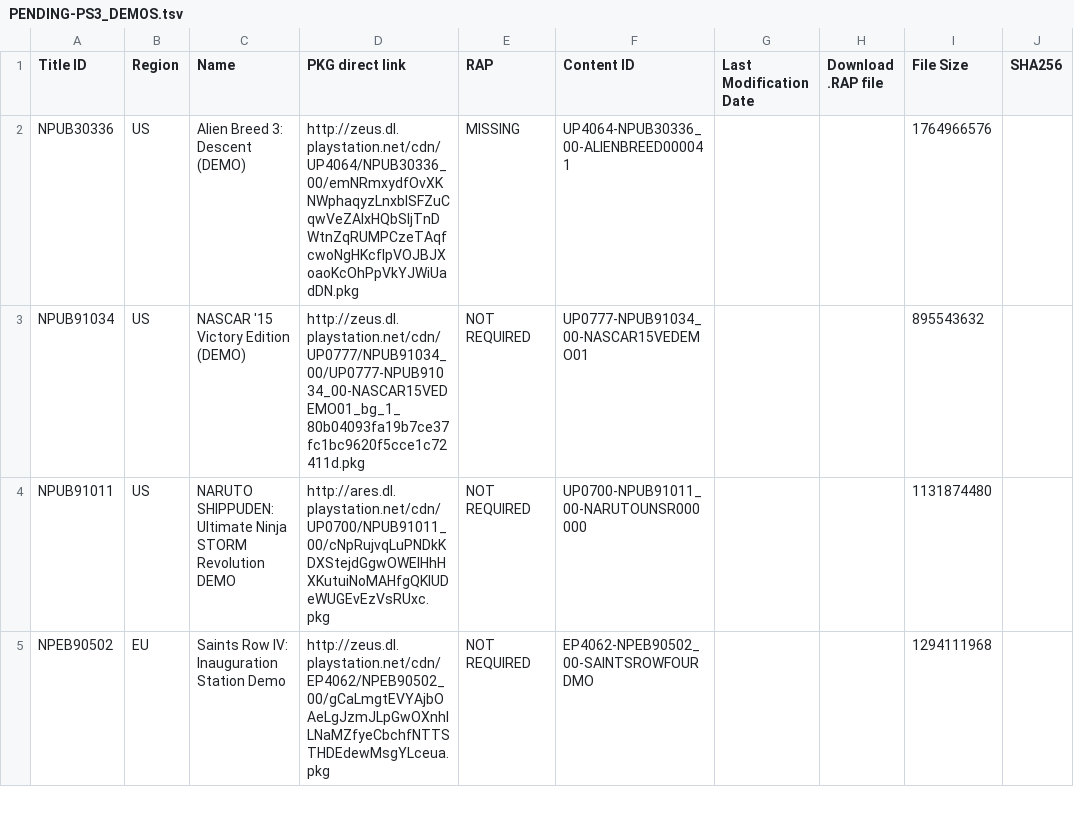
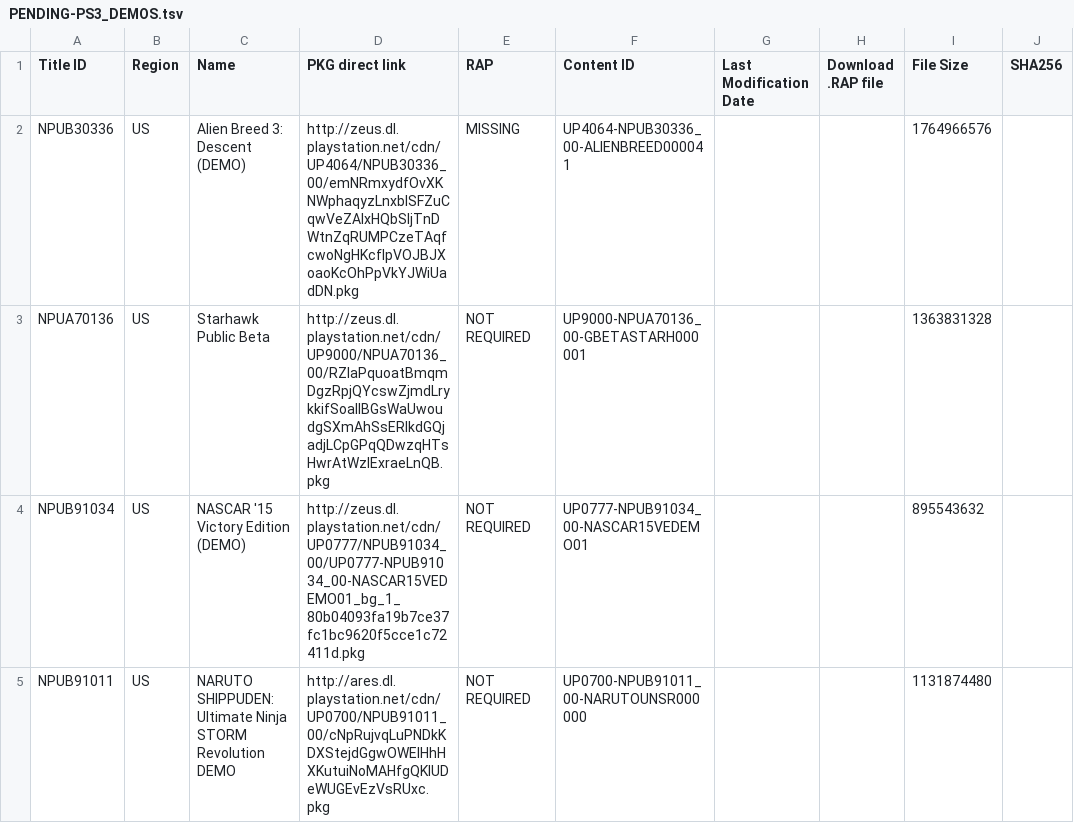
Before and after one commit to 1jtp8sobiu/1jtp8sobiu.github.io, a TSV file: tsv/PENDING-PS3_DEMOS.tsv, drawn as a sheet; only a part is shown; the shorter side is filled out with more unchanged rows; the diff names each change by its address in the sheet, - before the commit and + after, or states it on an @@ line.

Commit message:
PENDING-PS3_DEMOS 20210418_120501

```diff
--- a/tsv/PENDING-PS3_DEMOS.tsv
+++ b/tsv/PENDING-PS3_DEMOS.tsv
+row 3: NPUA70136 | US | Starhawk Public Beta | http://zeus.dl.playstation.net/cdn/UP9000/NPUA70136_00/RZlaPquoatBmqmDgzRpjQYcswZjmdLrykkifSoaIlBGsWaUwoudgSXmAhSsERIkdGQjadjLCpGPqQDwzqHTsHwrAtWzlExraeLnQB.pkg | NOT REQUIRED | UP9000-NPUA70136_00-GBETASTARH000001 |  |  | 1363831328
```
